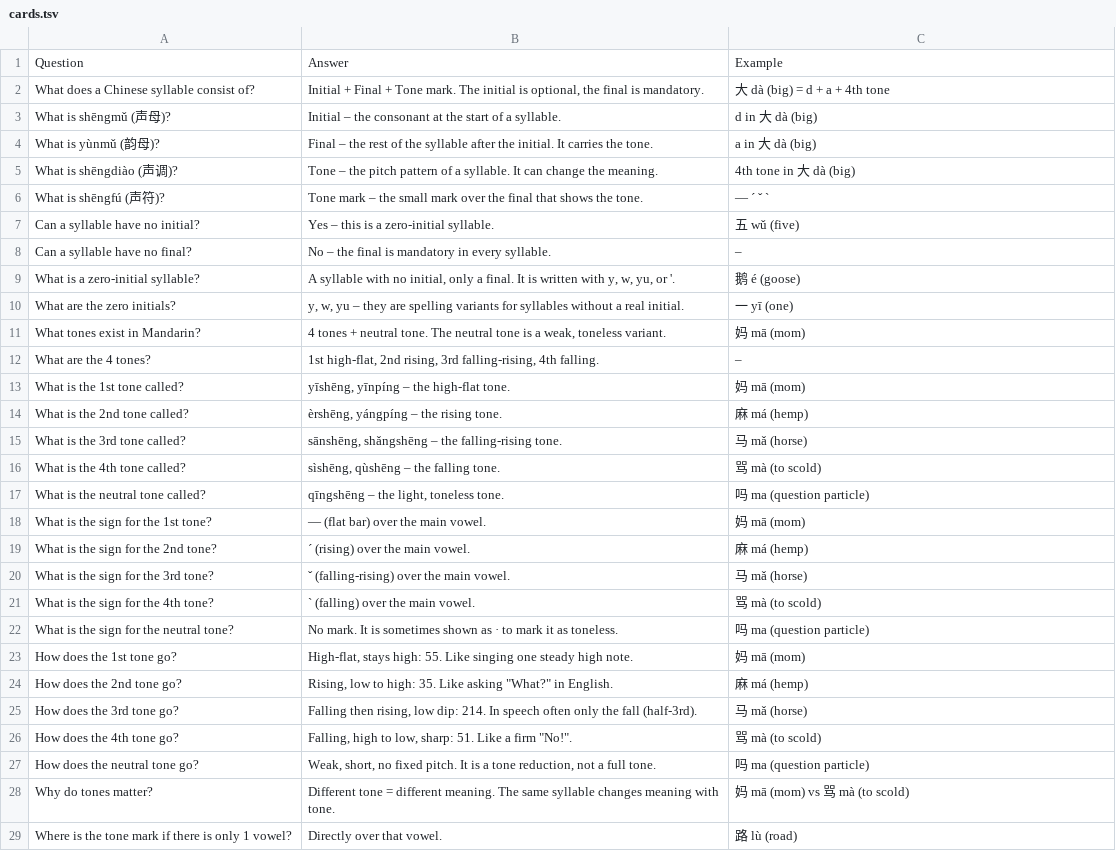
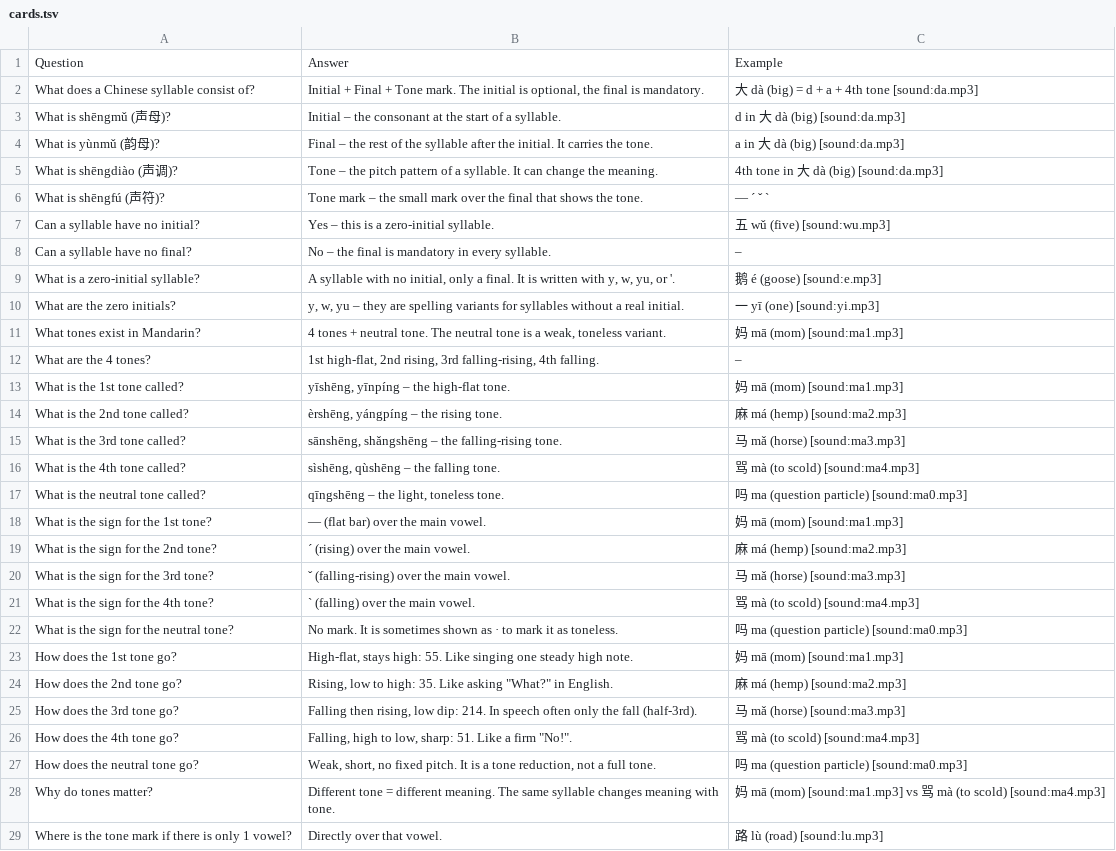
Before and after one commit to Waldmann-dev/Anki-Chinesisch, a TSV file: Chinese Grammar/01. Phonetic Foundations/01. Syllables, Initials, Finals, Tones, Neutral Tone/cards.tsv, drawn as a sheet; only a part is shown; the diff covers the shown part only; the diff names each change by its address in the sheet, - before the commit and + after, or states it on an @@ line.

Commit message:
Add [sound:] to Chinese Grammar/01. Phonetic Foundations/01. Syllables, Initials, Finals, Tones, Neutral Tone/cards.tsv

```diff
--- a/Chinese Grammar/01. Phonetic Foundations/01. Syllables, Initials, Finals, Tones, Neutral Tone/cards.tsv
+++ b/Chinese Grammar/01. Phonetic Foundations/01. Syllables, Initials, Finals, Tones, Neutral Tone/cards.tsv
-C2: 大 dà (big) = d + a + 4th tone
+C2: 大 dà (big) = d + a + 4th tone [sound:da.mp3]
-C3: d in 大 dà (big)
+C3: d in 大 dà (big) [sound:da.mp3]
-C4: a in 大 dà (big)
+C4: a in 大 dà (big) [sound:da.mp3]
-C5: 4th tone in 大 dà (big)
+C5: 4th tone in 大 dà (big) [sound:da.mp3]
-C7: 五 wǔ (five)
+C7: 五 wǔ (five) [sound:wu.mp3]
-C9: 鹅 é (goose)
+C9: 鹅 é (goose) [sound:e.mp3]
-C10: 一 yī (one)
+C10: 一 yī (one) [sound:yi.mp3]
-C11: 妈 mā (mom)
+C11: 妈 mā (mom) [sound:ma1.mp3]
-C13: 妈 mā (mom)
+C13: 妈 mā (mom) [sound:ma1.mp3]
-C14: 麻 má (hemp)
+C14: 麻 má (hemp) [sound:ma2.mp3]
-C15: 马 mǎ (horse)
+C15: 马 mǎ (horse) [sound:ma3.mp3]
-C16: 骂 mà (to scold)
+C16: 骂 mà (to scold) [sound:ma4.mp3]
-C17: 吗 ma (question particle)
+C17: 吗 ma (question particle) [sound:ma0.mp3]
-C18: 妈 mā (mom)
+C18: 妈 mā (mom) [sound:ma1.mp3]
-C19: 麻 má (hemp)
+C19: 麻 má (hemp) [sound:ma2.mp3]
-C20: 马 mǎ (horse)
+C20: 马 mǎ (horse) [sound:ma3.mp3]
-C21: 骂 mà (to scold)
+C21: 骂 mà (to scold) [sound:ma4.mp3]
-C22: 吗 ma (question particle)
+C22: 吗 ma (question particle) [sound:ma0.mp3]
-C23: 妈 mā (mom)
+C23: 妈 mā (mom) [sound:ma1.mp3]
-C24: 麻 má (hemp)
+C24: 麻 má (hemp) [sound:ma2.mp3]
-C25: 马 mǎ (horse)
+C25: 马 mǎ (horse) [sound:ma3.mp3]
-C26: 骂 mà (to scold)
+C26: 骂 mà (to scold) [sound:ma4.mp3]
-C27: 吗 ma (question particle)
+C27: 吗 ma (question particle) [sound:ma0.mp3]
-C28: 妈 mā (mom) vs 骂 mà (to scold)
+C28: 妈 mā (mom) [sound:ma1.mp3] vs 骂 mà (to scold) [sound:ma4.mp3]
-C29: 路 lù (road)
+C29: 路 lù (road) [sound:lu.mp3]
```
Also changed, not shown: 13 edited cells elsewhere in this file.
